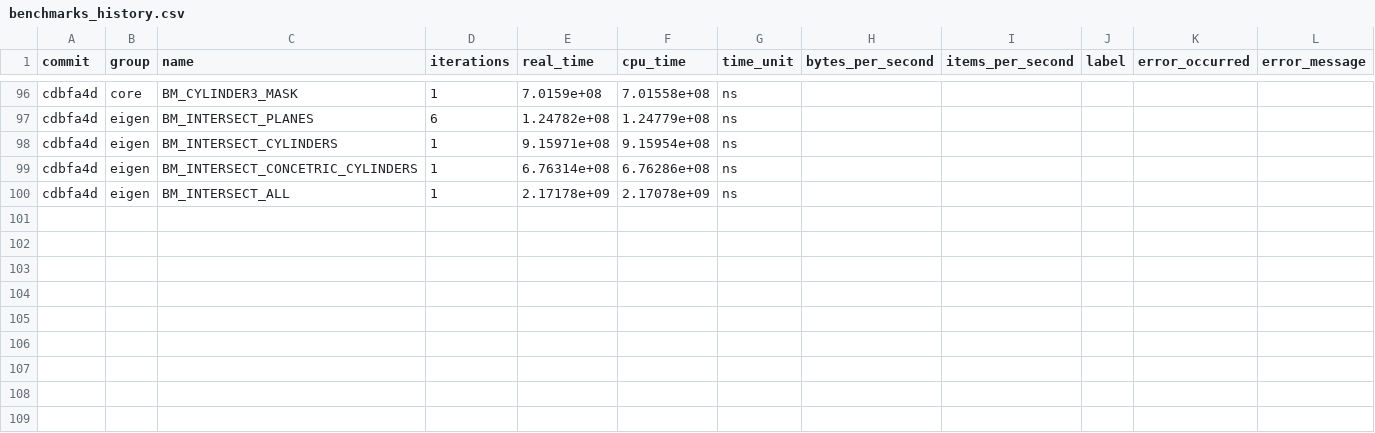
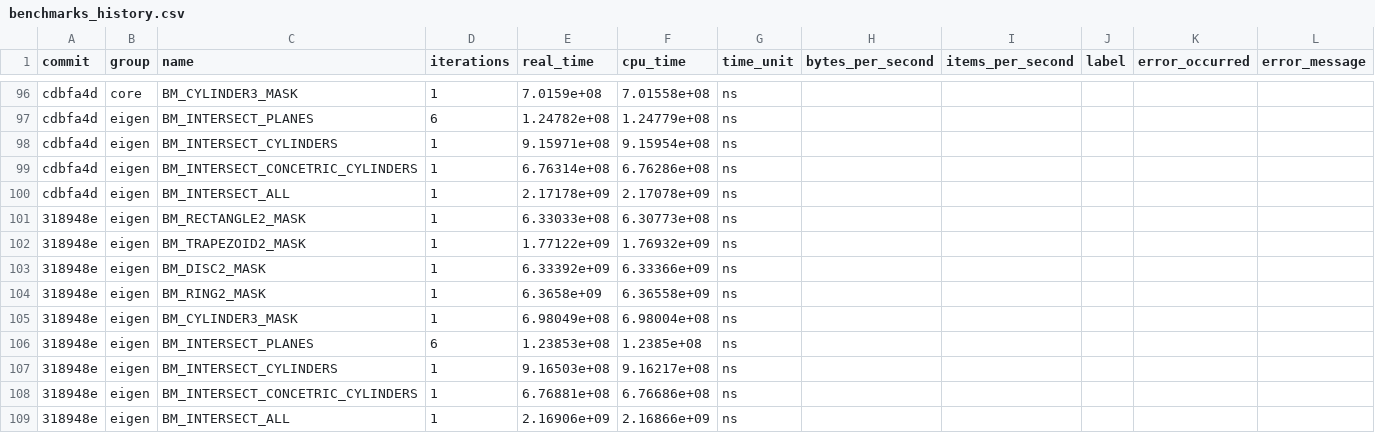
Before and after one commit to acts-project/detray, a CSV file: archive/benchmarks/benchmarks_history.csv, drawn as a sheet; only a part is shown, gaps mark what is left out.

```diff
--- a/archive/benchmarks/benchmarks_history.csv
+++ b/archive/benchmarks/benchmarks_history.csv
@@ -100 +100,10 @@ cdbfa4d,"eigen","BM_INTERSECT_CONCETRIC_CYLINDERS",1,6.76314e+08,6.76286e+08,ns,
 cdbfa4d,"eigen","BM_INTERSECT_ALL",1,2.17178e+09,2.17078e+09,ns,,,,,
+318948e,"eigen","BM_RECTANGLE2_MASK",1,6.33033e+08,6.30773e+08,ns,,,,,
+318948e,"eigen","BM_TRAPEZOID2_MASK",1,1.77122e+09,1.76932e+09,ns,,,,,
+318948e,"eigen","BM_DISC2_MASK",1,6.33392e+09,6.33366e+09,ns,,,,,
+318948e,"eigen","BM_RING2_MASK",1,6.3658e+09,6.36558e+09,ns,,,,,
+318948e,"eigen","BM_CYLINDER3_MASK",1,6.98049e+08,6.98004e+08,ns,,,,,
+318948e,"eigen","BM_INTERSECT_PLANES",6,1.23853e+08,1.2385e+08,ns,,,,,
+318948e,"eigen","BM_INTERSECT_CYLINDERS",1,9.16503e+08,9.16217e+08,ns,,,,,
+318948e,"eigen","BM_INTERSECT_CONCETRIC_CYLINDERS",1,6.76881e+08,6.76686e+08,ns,,,,,
+318948e,"eigen","BM_INTERSECT_ALL",1,2.16906e+09,2.16866e+09,ns,,,,,
```
Also changed, not shown: 9 other files.
